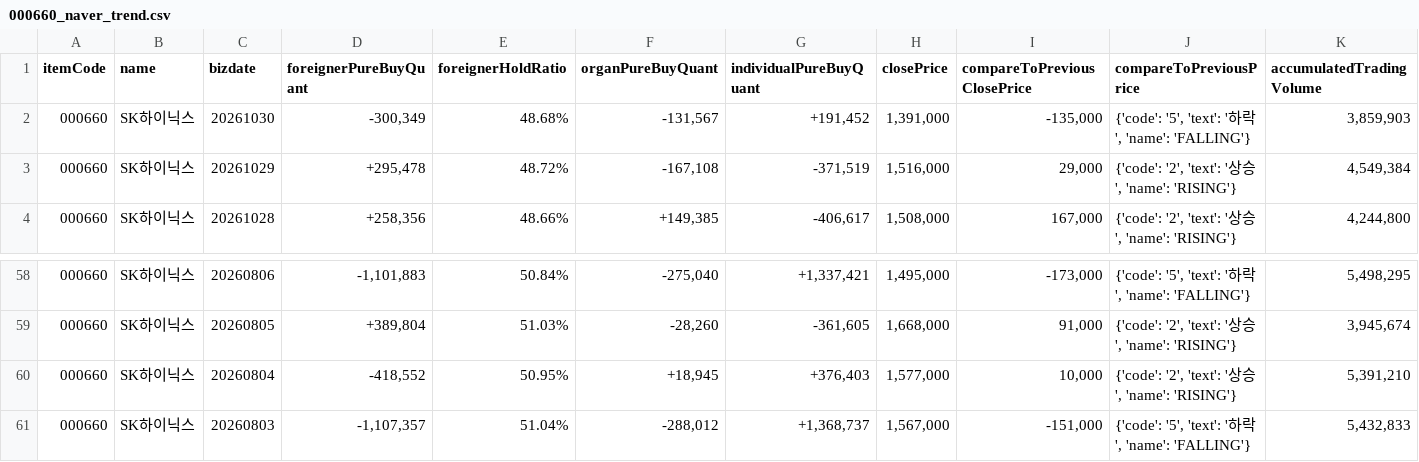
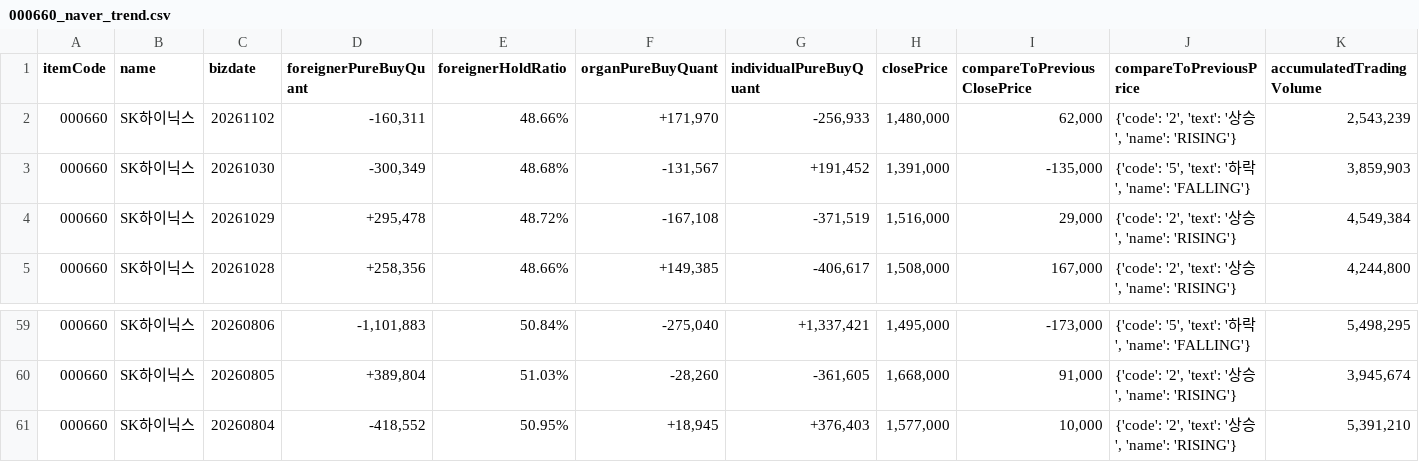
Before and after one commit to pures-lab/kal-flows, a CSV file: data/000660_naver_trend.csv, drawn as a sheet; only a part is shown, gaps mark what is left out.

```diff
--- a/data/000660_naver_trend.csv
+++ b/data/000660_naver_trend.csv
@@ -1,2 +1,3 @@
 itemCode,name,bizdate,foreignerPureBuyQuant,foreignerHoldRatio,organPureBuyQuant,individualPureBuyQuant,closePrice,compareToPreviousClosePrice,compareToPreviousPrice,accumulatedTradingVolume
+000660,SK하이닉스,20261102,"-160,311",48.66%,"+171,970","-256,933","1,480,000","62,000","{'code': '2', 'text': '상승', 'name': 'RISING'}","2,543,239"
 000660,SK하이닉스,20261030,"-300,349",48.68%,"-131,567","+191,452","1,391,000","-135,000","{'code': '5', 'text': '하락', 'name': 'FALLING'}","3,859,903"
@@ -60,2 +61 @@
 000660,SK하이닉스,20260804,"-418,552",50.95%,"+18,945","+376,403","1,577,000","10,000","{'code': '2', 'text': '상승', 'name': 'RISING'}","5,391,210"
-000660,SK하이닉스,20260803,"-1,107,357",51.04%,"-288,012","+1,368,737","1,567,000","-151,000","{'code': '5', 'text': '하락', 'name': 'FALLING'}","5,432,833"
```
Also changed, not shown: data/005930_naver_trend.csv, data/krx/rank_KSQ_foreign.csv, 45 other files.
